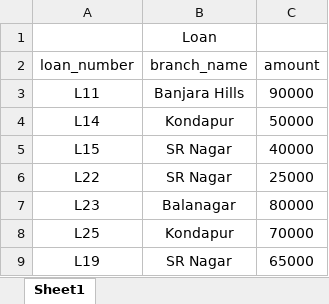
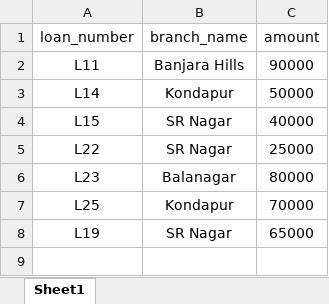
Before and after one commit to TejasLP/GATE-DA25, an Excel workbook: tables/q40/Loan.xlsx, sheet Sheet1, drawn as a sheet; values as stored, in another font and other column widths than the file's, no borders; the diff names each change by its address in the sheet, - before the commit and + after, or states it on an @@ line.

```diff
--- a/tables/q40/Loan.xlsx (sheet Sheet1)
+++ b/tables/q40/Loan.xlsx (sheet Sheet1)
-row 1:  | Loan
```
Also changed, not shown: 5 other files.
